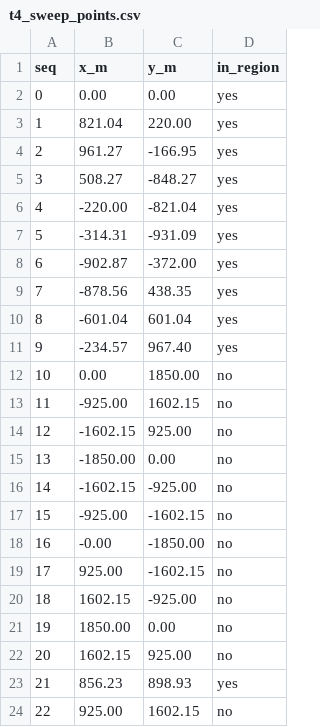
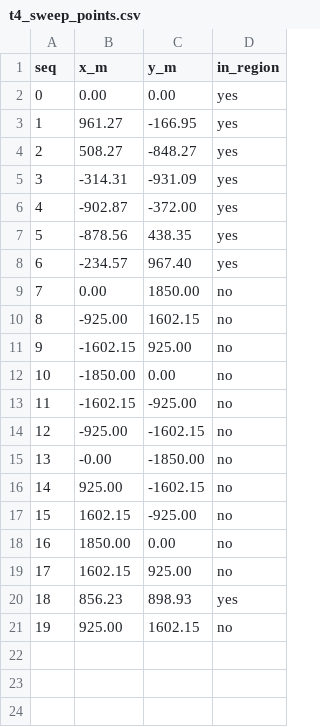
Before and after one commit to LittleFishStars/cumcm-2026-robot-dog, a CSV file: results/t4/t4_sweep_points.csv, drawn as a sheet; removed rows and columns are numbered as before the commit, all else as after; the diff names each change by its address in the sheet, - before the commit and + after, or states it on an @@ line.

```diff
--- a/results/t4/t4_sweep_points.csv
+++ b/results/t4/t4_sweep_points.csv
-row 3: 1 | 821.04 | 220.00 | yes
@@ column A (seq) renumbered from row 3 down @@
-row 6: 4 | -220.00 | -821.04 | yes
-row 10: 8 | -601.04 | 601.04 | yes
```
Also changed, not shown: results/t4/trajectory/ep20_seed19.csv, 41 other files.
